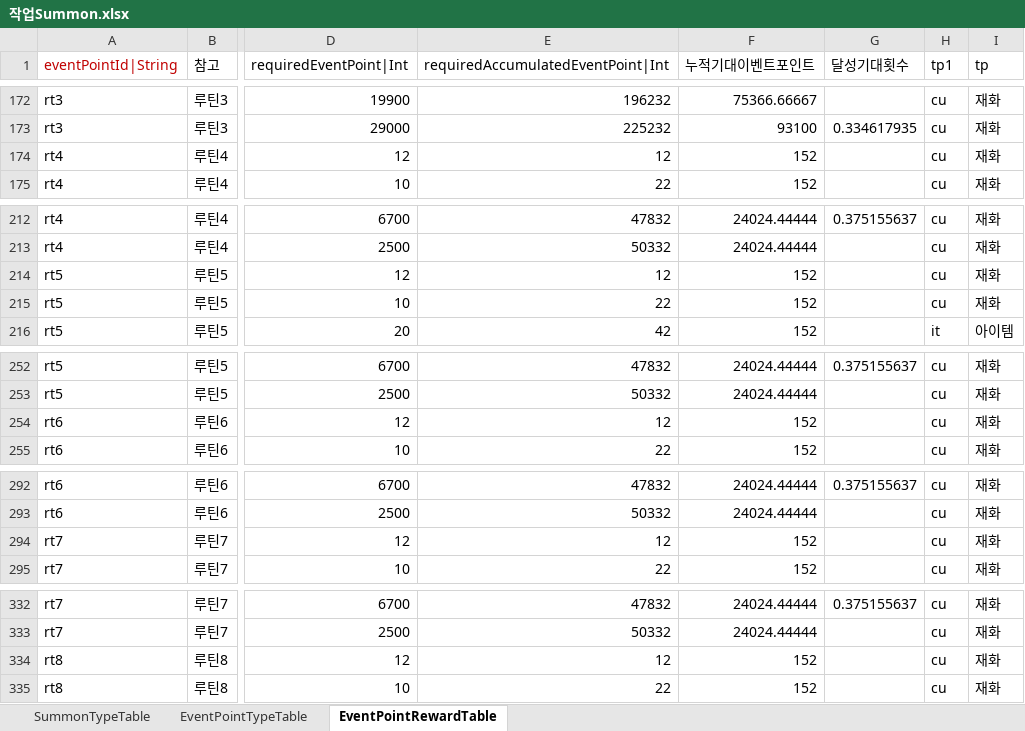
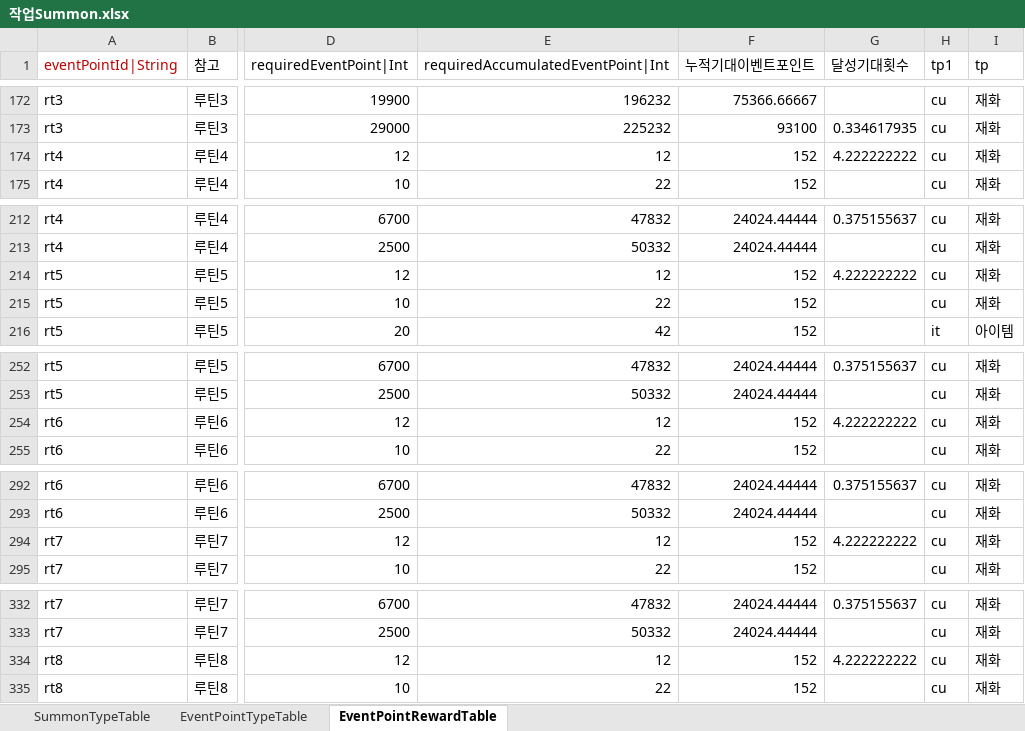
Before and after one commit to hayannal/ProjectNameless, an Excel workbook: Excel/작업Summon.xlsx, sheet EventPointRewardTable, drawn as a sheet; only a part is shown, gaps mark what is left out; values as stored, in another font and other column widths than the file's, no borders; the diff covers the shown part only; the diff names each change by its address in the sheet, - before the commit and + after, or states it on an @@ line.

```diff
--- a/Excel/작업Summon.xlsx (sheet EventPointRewardTable)
+++ b/Excel/작업Summon.xlsx (sheet EventPointRewardTable)
-G174 (달성기대횟수): (empty)
+G174 (달성기대횟수): 4.222222222
-G214 (달성기대횟수): (empty)
+G214 (달성기대횟수): 4.222222222
-G254 (달성기대횟수): (empty)
+G254 (달성기대횟수): 4.222222222
-G294 (달성기대횟수): (empty)
+G294 (달성기대횟수): 4.222222222
-G334 (달성기대횟수): (empty)
+G334 (달성기대횟수): 4.222222222
```
Also changed, not shown: 94 edited cells elsewhere in this sheet, formulas that keep their value.
